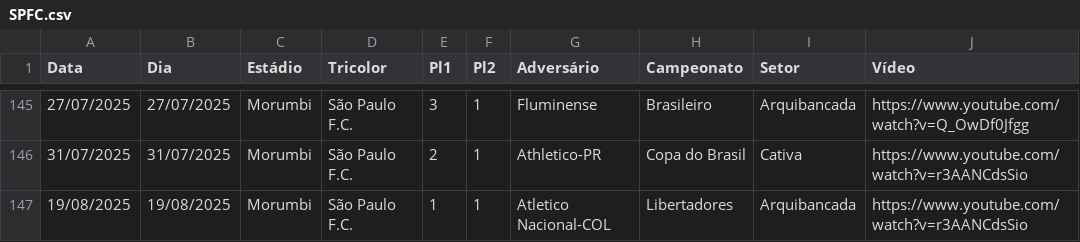
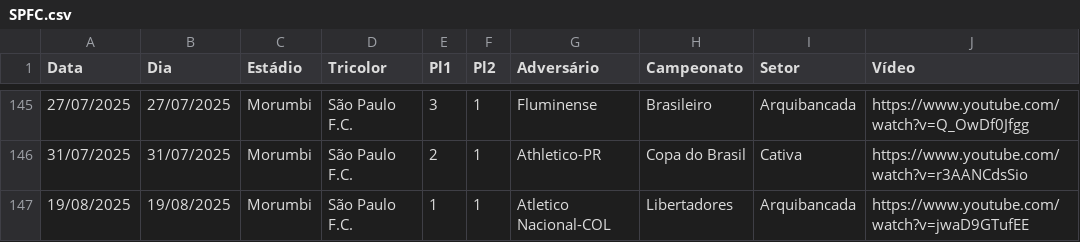
Before and after one commit to renatosts/SPFC, a CSV file: CSV/SPFC.csv, drawn as a sheet; only a part is shown, gaps mark what is left out.

Commit message:
Processamento 20/08/2025

```diff
--- a/CSV/SPFC.csv
+++ b/CSV/SPFC.csv
@@ -146,2 +146,2 @@ Data;Dia;Estádio;Tricolor;Pl1;Pl2;Adversário;Campeonato;Setor;Vídeo
 31/07/2025;31/07/2025;Morumbi;São Paulo F.C.;2;1;Athletico-PR;Copa do Brasil;Cativa;https://www.youtube.com/watch?v=r3AANCdsSio
-19/08/2025;19/08/2025;Morumbi;São Paulo F.C.;1;1;Atletico Nacional-COL;Libertadores;Arquibancada;https://www.youtube.com/watch?v=r3AANCdsSio
+19/08/2025;19/08/2025;Morumbi;São Paulo F.C.;1;1;Atletico Nacional-COL;Libertadores;Arquibancada;https://www.youtube.com/watch?v=jwaD9GTufEE
```
